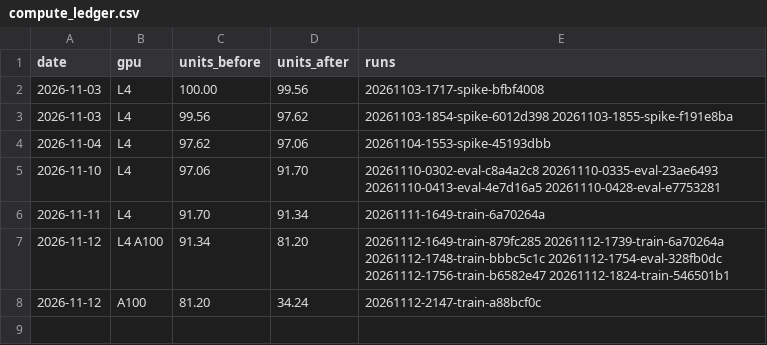
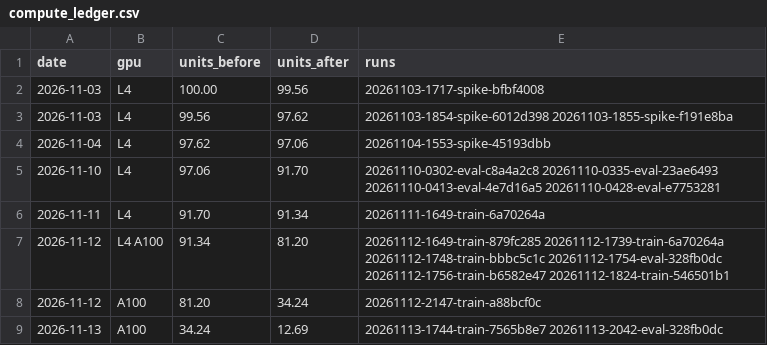
Before and after one commit to Bononion/thinkguard, a CSV file: reports/compute_ledger.csv, drawn as a sheet.

Commit message:
Log the L session in the ledger
L's training and C's smoke check on one A100 session: 34.24 -> 12.69 units.

```diff
--- a/reports/compute_ledger.csv
+++ b/reports/compute_ledger.csv
@@ -8 +8,2 @@ date,gpu,units_before,units_after,runs
 2026-11-12,A100,81.20,34.24,20261112-2147-train-a88bcf0c
+2026-11-13,A100,34.24,12.69,20261113-1744-train-7565b8e7 20261113-2042-eval-328fb0dc
```
